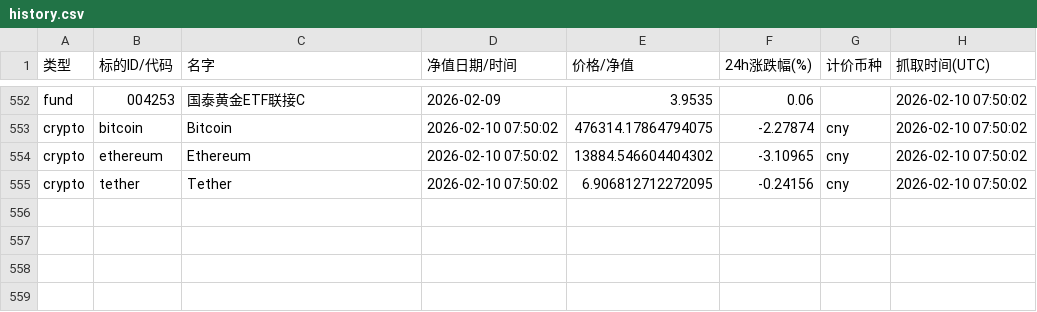
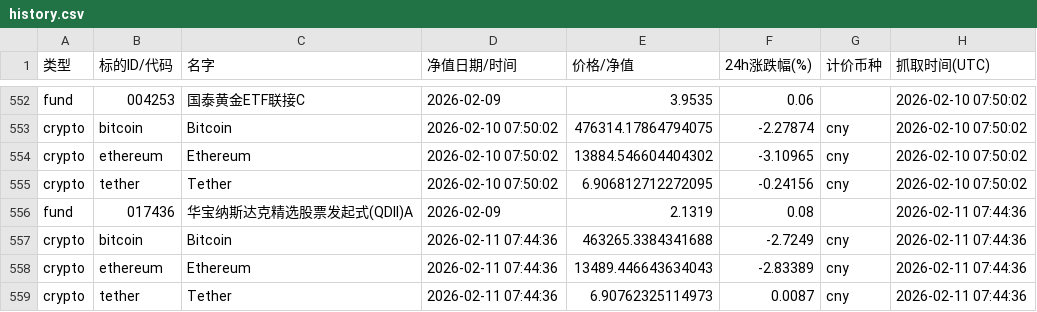
Before and after one commit to Vyenkor/portfolio, a CSV file: data/history.csv, drawn as a sheet; only a part is shown, gaps mark what is left out; the diff names each change by its address in the sheet, - before the commit and + after, or states it on an @@ line.

```diff
--- a/data/history.csv
+++ b/data/history.csv
+row 556: fund | 017436 | 华宝纳斯达克精选股票发起式(QDII)A | 2026-02-09 | 2.1319 | 0.08 |  | 2026-02-11 07:44:36
+row 557: crypto | bitcoin | Bitcoin | 2026-02-11 07:44:36 | 463265.3384341688 | -2.7249 | cny | 2026-02-11 07:44:36
+row 558: crypto | ethereum | Ethereum | 2026-02-11 07:44:36 | 13489.446643634043 | -2.83389 | cny | 2026-02-11 07:44:36
+row 559: crypto | tether | Tether | 2026-02-11 07:44:36 | 6.90762325114973 | 0.0087 | cny | 2026-02-11 07:44:36
```
Also changed, not shown: data/agg_latest.csv.
